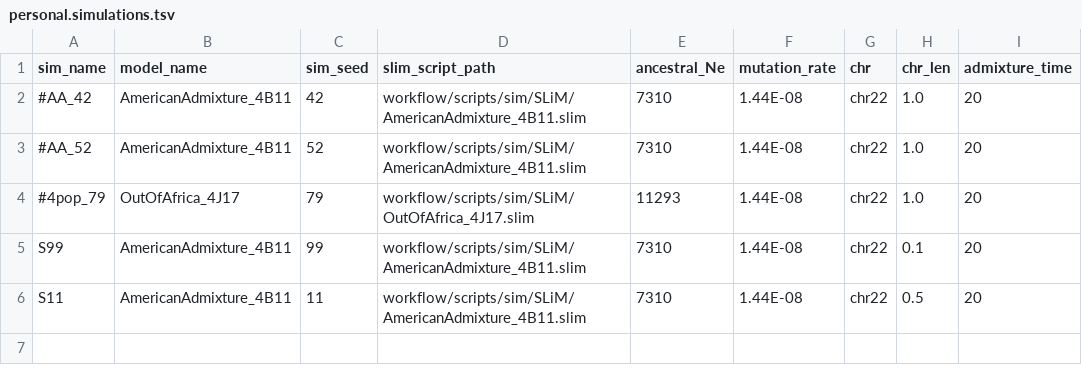
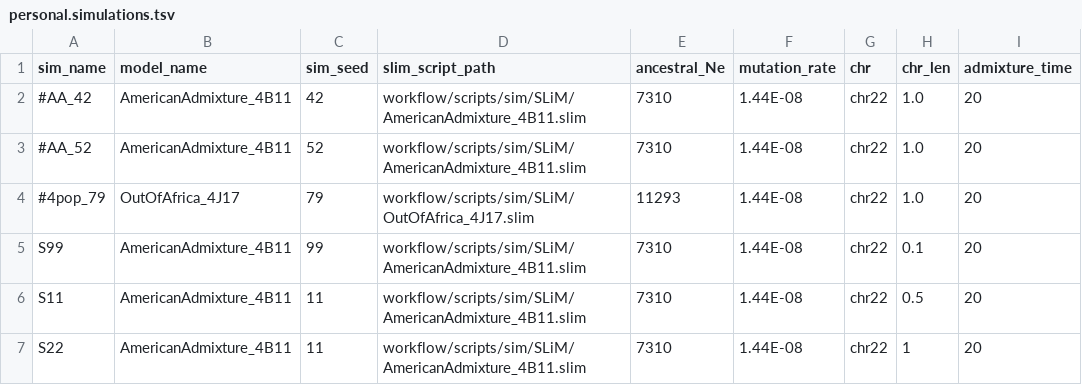
Before and after one commit to rwaples/lai-sim, a TSV file: config/personal.simulations.tsv, drawn as a sheet; the diff names each change by its address in the sheet, - before the commit and + after, or states it on an @@ line.

```diff
--- a/config/personal.simulations.tsv
+++ b/config/personal.simulations.tsv
+row 7: S22 | AmericanAdmixture_4B11 | 11 | workflow/scripts/sim/SLiM/AmericanAdmixture_4B11.slim | 7310 | 1.44E-08 | chr22 | 1 | 20
```
Also changed, not shown: config/personal.analyses.tsv, 4 other files.
